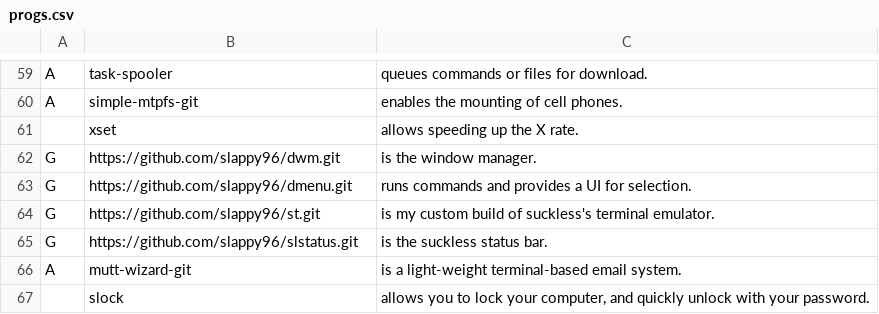
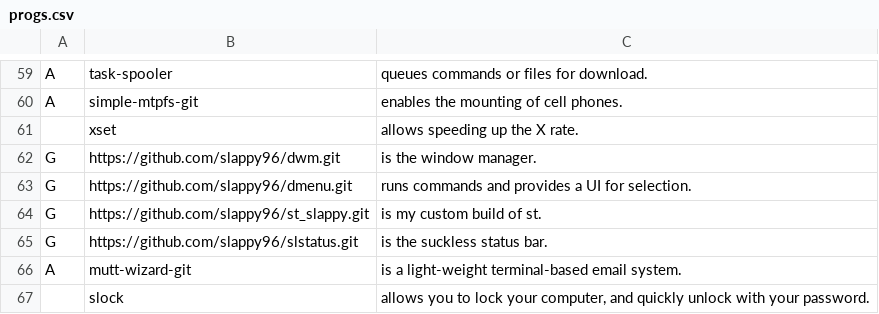
Before and after one commit to slappy96/exlaunch, a CSV file: progs.csv, drawn as a sheet; only a part is shown, gaps mark what is left out.

Commit message:
changed to st_slappy.git repo

```diff
--- a/progs.csv
+++ b/progs.csv
@@ -63,3 +63,3 @@ G,https://github.com/slappy96/dwm.git,"is the window manager."
 G,https://github.com/slappy96/dmenu.git,"runs commands and provides a UI for selection."
-G,https://github.com/slappy96/st.git,"is my custom build of suckless's terminal emulator."
+G,https://github.com/slappy96/st_slappy.git,"is my custom build of st."
 G,https://github.com/slappy96/slstatus.git,"is the suckless status bar."
```
